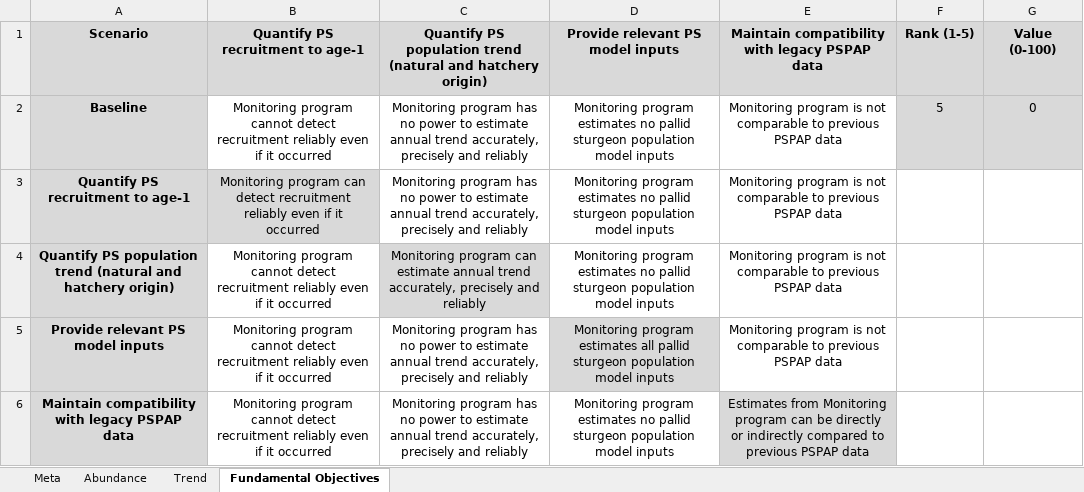
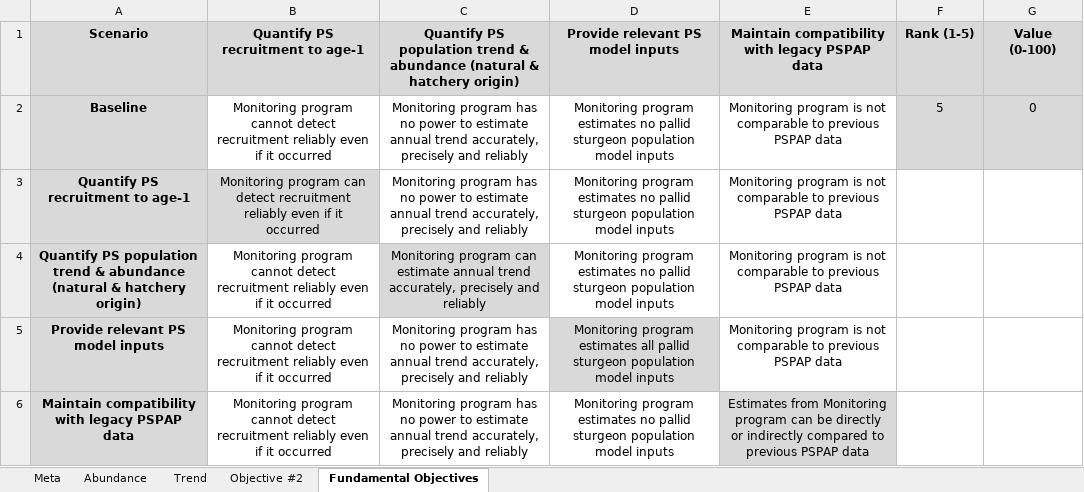
Before and after one commit to mcolvin/PSPAP-Reboot, an Excel workbook: docs/swing-weighting-exercise.xlsx, sheet Fundamental Objectives, drawn as a sheet; values as stored, in another font and other column widths than the file's, no borders; charts and pictures not drawn; the diff names each change by its address in the sheet, - before the commit and + after, or states it on an @@ line.

Commit message:
swing weighting update
Abundance vs. Trend Added

```diff
--- a/docs/swing-weighting-exercise.xlsx (sheet Fundamental Objectives)
+++ b/docs/swing-weighting-exercise.xlsx (sheet Fundamental Objectives)
+sheet tab: Objective #2
-C1: …population trend (natural and hatchery origin)
+C1: …population trend & abundance (natural & hatchery origin)
-A4 (Scenario): …population trend (natural and hatchery origin)
+A4 (Scenario): …population trend & abundance (natural & hatchery origin)
```
Also changed, not shown: charts or pictures, swing-weighting-exercise.xlsx, 3 other files.
